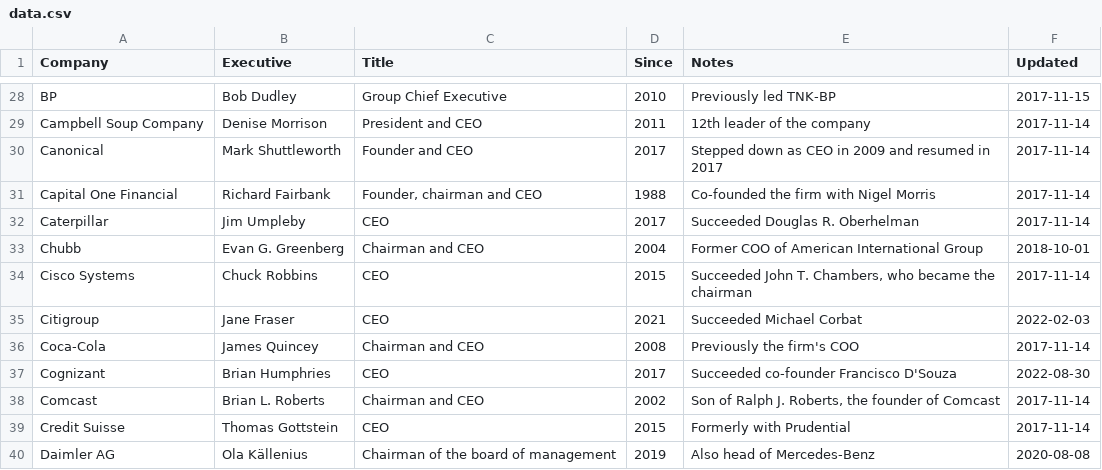
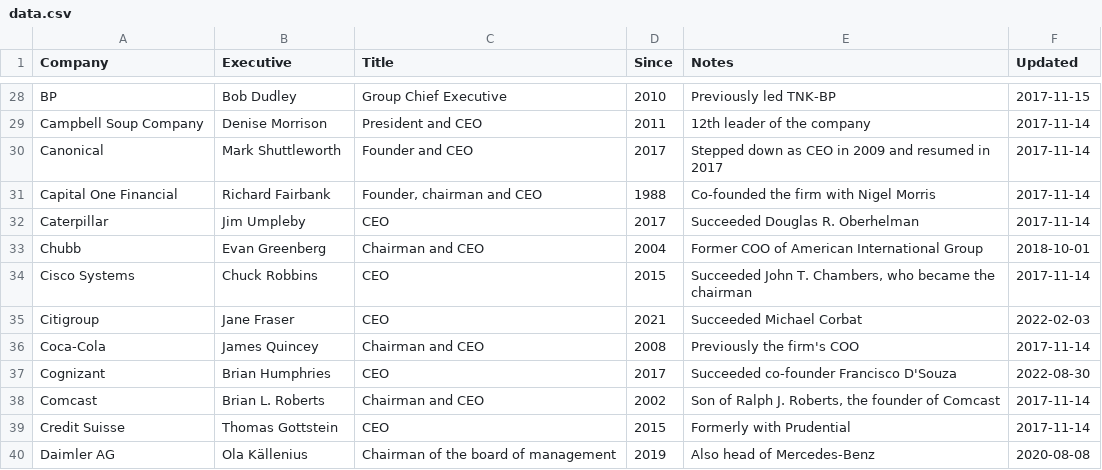
Before and after one commit to dylanroy/ceo-dataset, a CSV file: data.csv, drawn as a sheet; only a part is shown, gaps mark what is left out.

Commit message:
Latest data: Thu Dec  8 09:03:49 UTC 2022

```diff
--- a/data.csv
+++ b/data.csv
@@ -32,3 +32,3 @@ Capital One Financial,Richard Fairbank,"Founder, chairman and CEO",1988,Co-found
 Caterpillar,Jim Umpleby,CEO,2017,Succeeded Douglas R. Oberhelman,2017-11-14
-Chubb,Evan G. Greenberg,Chairman and CEO,2004,Former COO of American International Group,2018-10-01
+Chubb,Evan Greenberg,Chairman and CEO,2004,Former COO of American International Group,2018-10-01
 Cisco Systems,Chuck Robbins,CEO,2015,"Succeeded John T. Chambers, who became the chairman",2017-11-14
```
